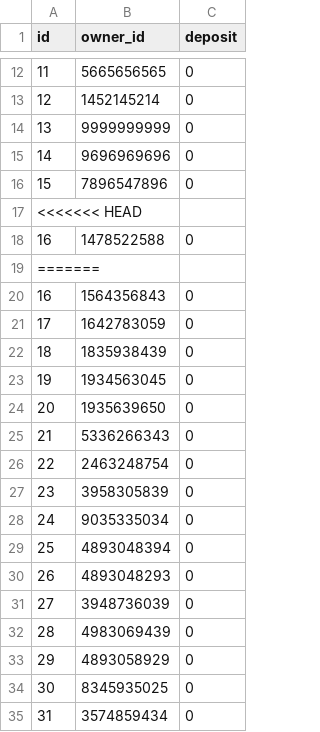
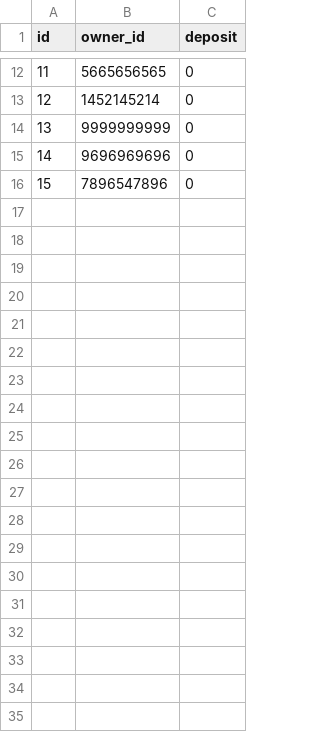
Before and after one commit to elsa199/Bootcamp3_python_Tourism-system, a CSV file: data/accounts.csv, drawn as a sheet; only a part is shown, gaps mark what is left out; the diff covers the shown part only; the diff names each change by its address in the sheet, - before the commit and + after, or states it on an @@ line.

```diff
--- a/data/accounts.csv
+++ b/data/accounts.csv
-row 17: <<<<<<< HEAD
-row 18: 16 | 1478522588 | 0
-row 19: =======
-row 20: 16 | 1564356843 | 0
-row 21: 17 | 1642783059 | 0
-row 22: 18 | 1835938439 | 0
-row 23: 19 | 1934563045 | 0
-row 24: 20 | 1935639650 | 0
-row 25: 21 | 5336266343 | 0
-row 26: 22 | 2463248754 | 0
-row 27: 23 | 3958305839 | 0
-row 28: 24 | 9035335034 | 0
-row 29: 25 | 4893048394 | 0
-row 30: 26 | 4893048293 | 0
-row 31: 27 | 3948736039 | 0
-row 32: 28 | 4983069439 | 0
-row 33: 29 | 4893058929 | 0
-row 34: 30 | 8345935025 | 0
-row 35: 31 | 3574859434 | 0
```
Also changed, not shown: 28 removed rows elsewhere in this file, data/tourists.csv, data/vehicles.csv, 1 other file.
